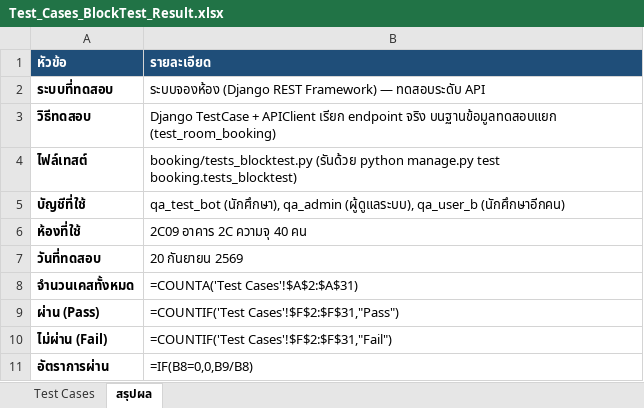
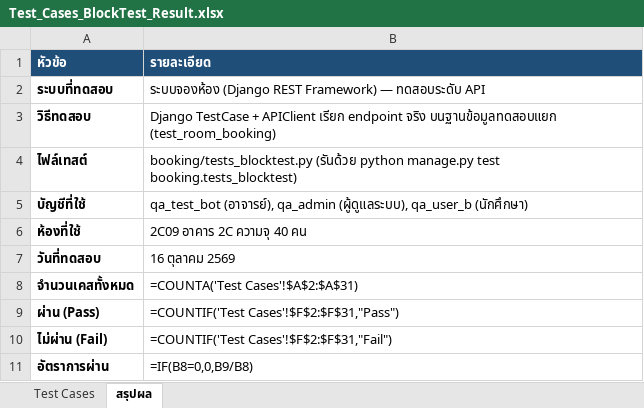
Before and after one commit to thanakornwork12-netizen/Booking-room, an Excel workbook: Test_Cases_BlockTest_Result.xlsx, sheet สรุปผล, drawn as a sheet; values as stored, in another font and other column widths than the file's, no borders; formulas without a stored value are shown as written; the diff names each change by its address in the sheet, - before the commit and + after, or states it on an @@ line.

```diff
--- a/Test_Cases_BlockTest_Result.xlsx (sheet สรุปผล)
+++ b/Test_Cases_BlockTest_Result.xlsx (sheet สรุปผล)
-B5 (รายละเอียด): qa_test_bot (นักศึกษา), qa_admin (ผู้ดูแลระบบ), qa_user_b (นักศึกษาอีกคน)
+B5 (รายละเอียด): qa_test_bot (อาจารย์), qa_admin (ผู้ดูแลระบบ), qa_user_b (นักศึกษา)
-B7 (รายละเอียด): 20 กันยายน 2569
+B7 (รายละเอียด): 16 ตุลาคม 2569
```
Also changed, not shown: sheet Test Cases, 2 other files.
